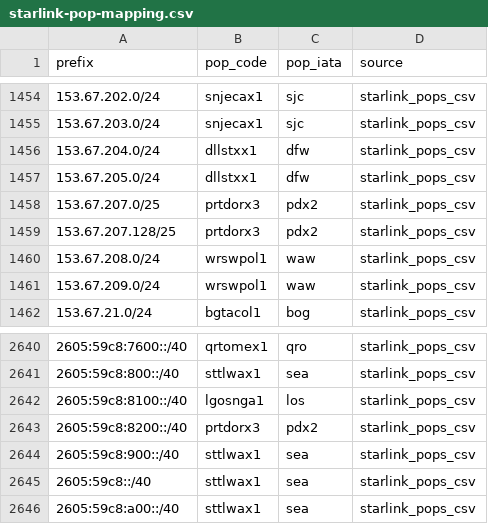
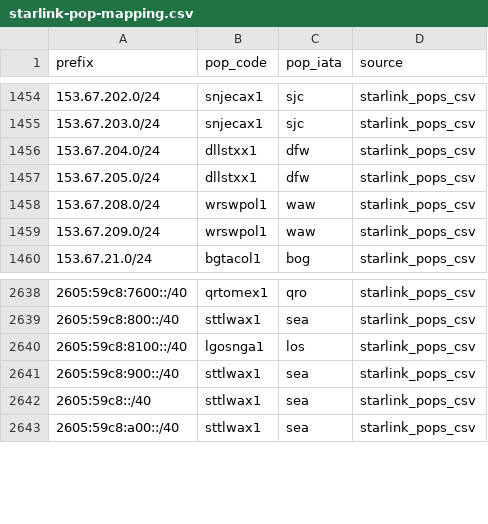
Before and after one commit to ipanalytics/Sat-geoip, a CSV file: outputs/starlink-pop-mapping.csv, drawn as a sheet; only a part is shown, gaps mark what is left out.

```diff
--- a/outputs/starlink-pop-mapping.csv
+++ b/outputs/starlink-pop-mapping.csv
@@ -1457,4 +1457,2 @@ prefix,pop_code,pop_iata,source
 153.67.205.0/24,dllstxx1,dfw,starlink_pops_csv
-153.67.207.0/25,prtdorx3,pdx2,starlink_pops_csv
-153.67.207.128/25,prtdorx3,pdx2,starlink_pops_csv
 153.67.208.0/24,wrswpol1,waw,starlink_pops_csv
@@ -2642,3 +2640,2 @@ prefix,pop_code,pop_iata,source
 2605:59c8:8100::/40,lgosnga1,los,starlink_pops_csv
-2605:59c8:8200::/40,prtdorx3,pdx2,starlink_pops_csv
 2605:59c8:900::/40,sttlwax1,sea,starlink_pops_csv
```
Also changed, not shown: outputs/pops-vs-ptr-mismatch.csv, outputs/prefix-changes.csv, 10 other files.
